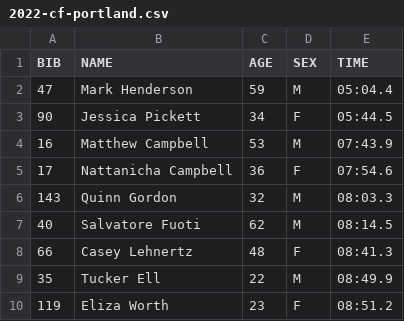
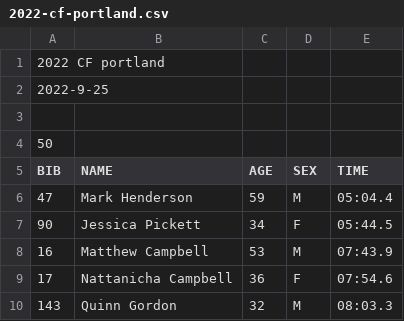
Before and after one commit to davidhanley/ScoringGo, a CSV file: data/2022-cf-portland.csv, drawn as a sheet; only a part is shown; the shorter side is filled out with more unchanged rows; the diff names each change by its address in the sheet, - before the commit and + after, or states it on an @@ line.

Commit message:
fixed 2022 cf portland yet again

```diff
--- a/data/2022-cf-portland.csv
+++ b/data/2022-cf-portland.csv
+row 1: 2022 CF portland
+row 2: 2022-9-25
+row 3: (empty)
+row 4: 50
```
